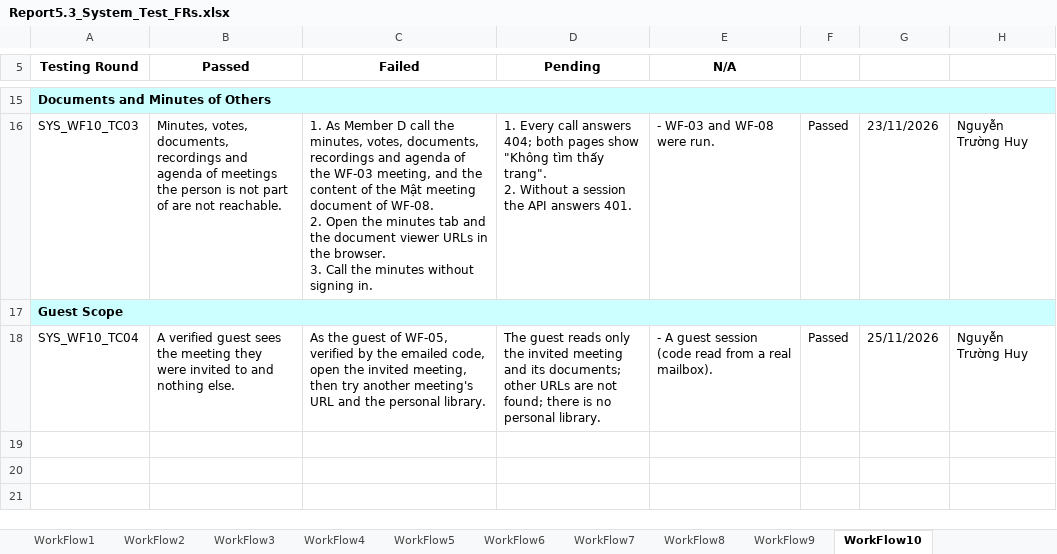
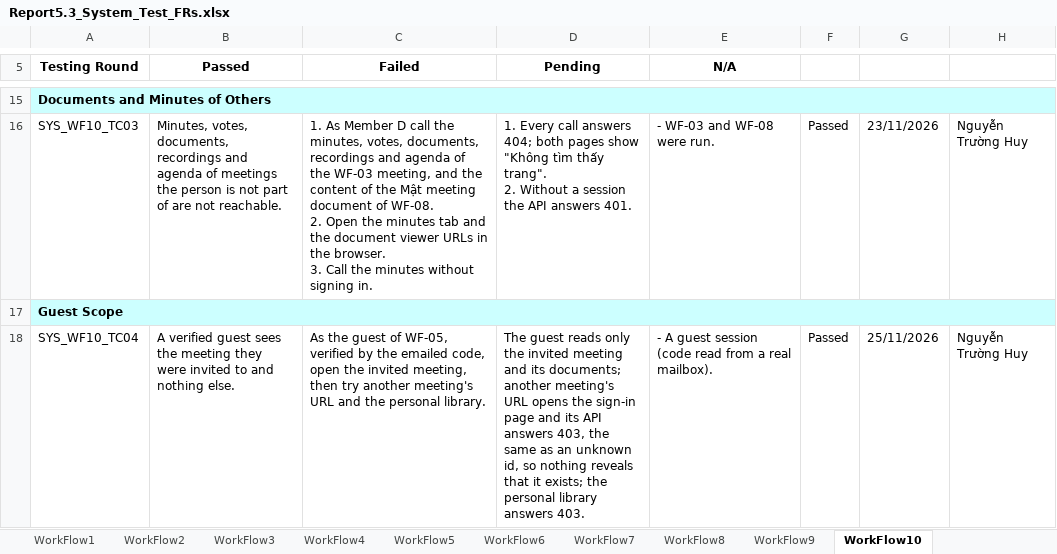
Before and after one commit to callmehai/FU-FA26-G116, an Excel workbook: docs/08-reports/test-reports/Report5.3_System_Test_FRs.xlsx, sheet WorkFlow10, drawn as a sheet; only a part is shown, gaps mark what is left out; values as stored, in another font and other column widths than the file's, no borders; the diff names each change by its address in the sheet, - before the commit and + after, or states it on an @@ line.

```diff
--- a/docs/08-reports/test-reports/Report5.3_System_Test_FRs.xlsx (sheet WorkFlow10)
+++ b/docs/08-reports/test-reports/Report5.3_System_Test_FRs.xlsx (sheet WorkFlow10)
-D18 (Pending): …its documents; other URLs are not found; there is no personal library.
+D18 (Pending): …its documents; another meeting's URL opens the sign-in page and its API answers 403, the same as an unknown id, so nothing reveals that it exists; the personal library answers 403.
```
Also changed, not shown: sheet WorkFlow4, sheet WorkFlow6, sheet WorkFlow1, hidden cells, docs/08-reports/test-reports/Report5.4_System_Test_NFRs.xlsx, docs/08-reports/test-reports/Report5.5_Acceptance_Test.xlsx, 13 other files.
